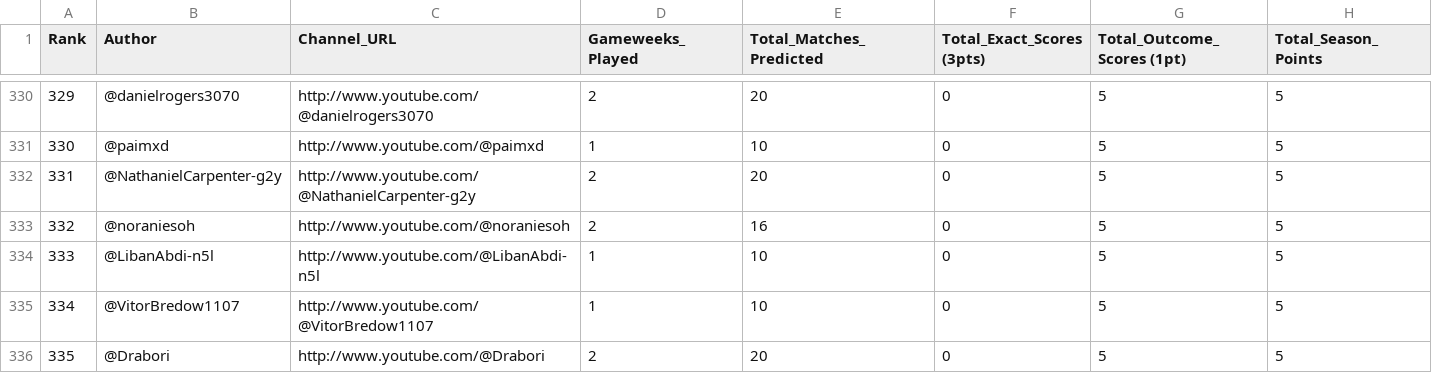
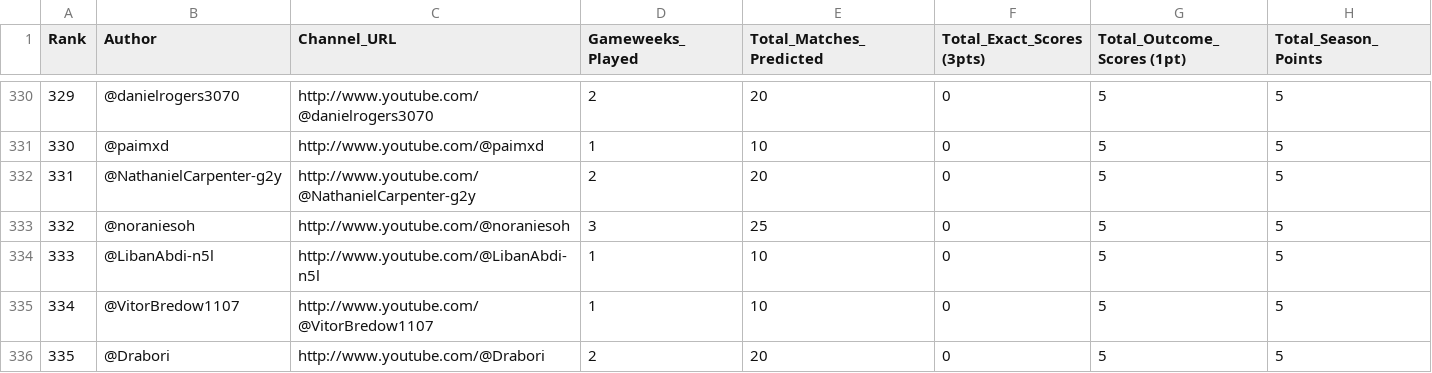
Before and after one commit to AviBomb/premier-league-predictions-tracker, a CSV file: exports/Cumulative_Leaderboard.csv, drawn as a sheet; only a part is shown, gaps mark what is left out; the diff covers the shown part only; the diff names each change by its address in the sheet, - before the commit and + after, or states it on an @@ line.

```diff
--- a/exports/Cumulative_Leaderboard.csv
+++ b/exports/Cumulative_Leaderboard.csv
-D333 (Gameweeks_Played): 2
+D333 (Gameweeks_Played): 3
-E333 (Total_Matches_Predicted): 16
+E333 (Total_Matches_Predicted): 25
```
Also changed, not shown: 2 added rows, 20 edited cells and row numbers in column A elsewhere in this file, exports/GW3_Parsed_Predictions.csv, 7 other files.
